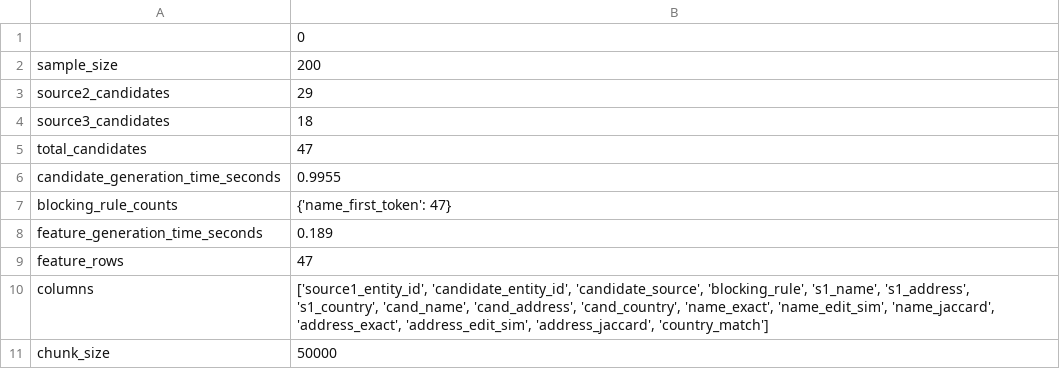
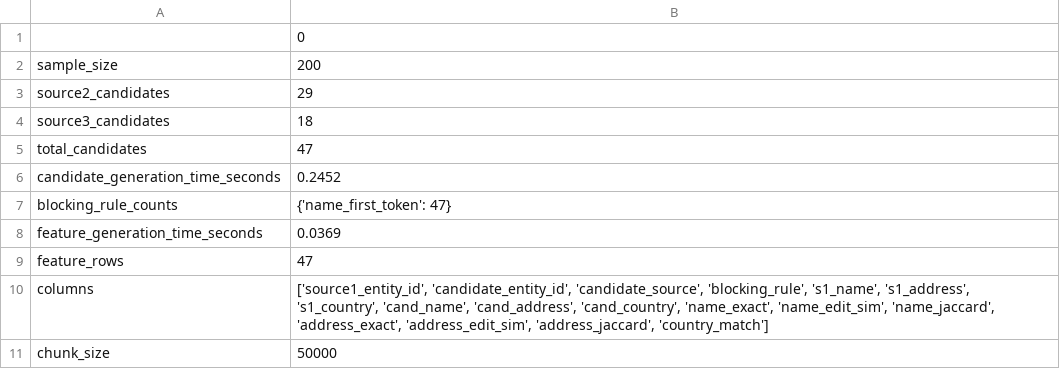
Before and after one commit to prachids-356/amazon_mlchallenge, a CSV file: benchmarks/benchmark_summary.csv, drawn as a sheet.

Commit message:
Improve deployed demo without private data

```diff
--- a/benchmarks/benchmark_summary.csv
+++ b/benchmarks/benchmark_summary.csv
@@ -5,5 +5,5 @@ source3_candidates,18
 total_candidates,47
-candidate_generation_time_seconds,0.9955
+candidate_generation_time_seconds,0.2452
 blocking_rule_counts,{'name_first_token': 47}
-feature_generation_time_seconds,0.189
+feature_generation_time_seconds,0.0369
 feature_rows,47
```
Also changed, not shown: 4 other files.
